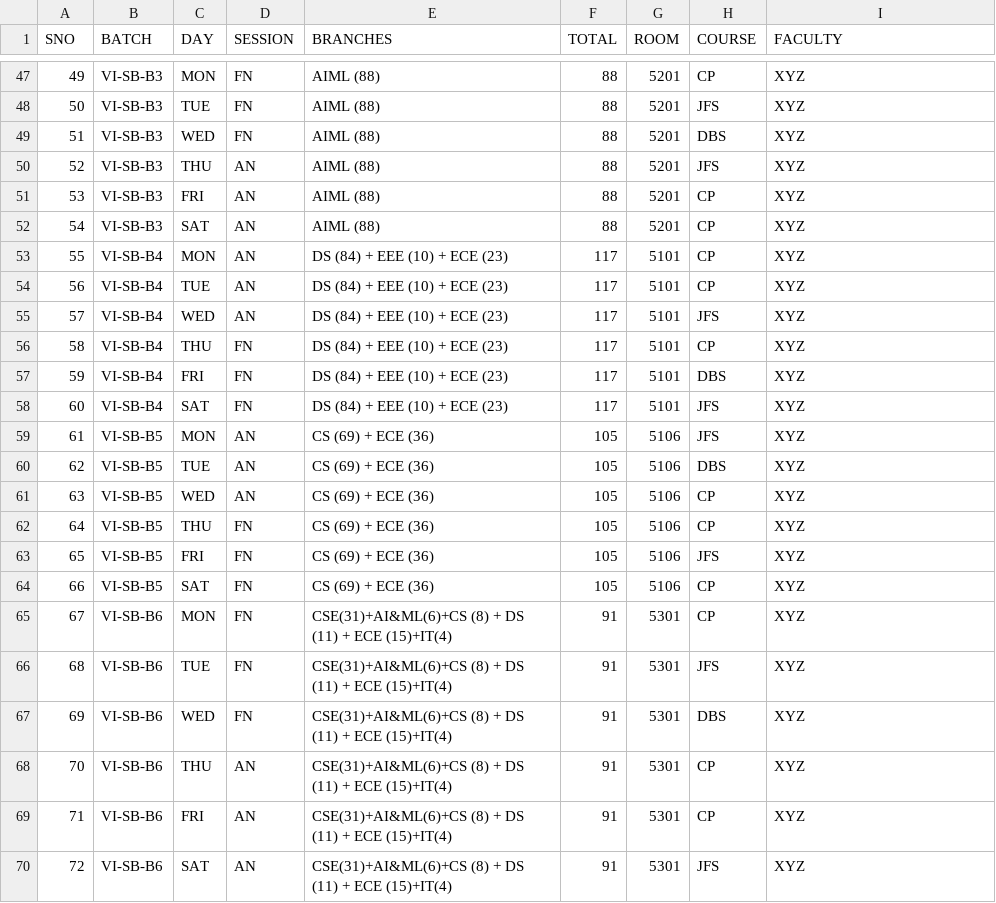
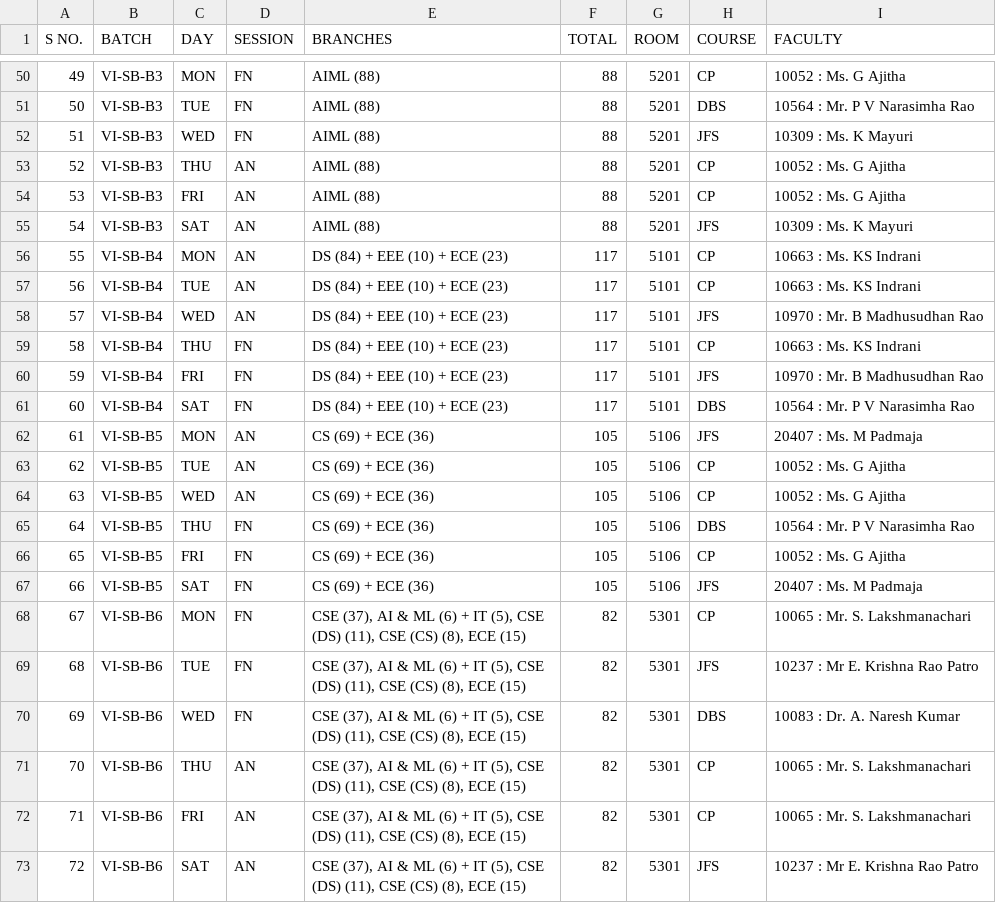
Before and after one commit to pushing-24-7/JFS_VI-sem, a CSV file: SUB2_TIMETABLE/VI SEM HAPPENING OF THE DAY-INFO.csv, drawn as a sheet; only a part is shown, gaps mark what is left out; addresses are those after the commit; the diff covers the shown part only; the diff names each change by its address in the sheet, - before the commit and + after, or states it on an @@ line.

```diff
--- a/SUB2_TIMETABLE/VI SEM HAPPENING OF THE DAY-INFO.csv
+++ b/SUB2_TIMETABLE/VI SEM HAPPENING OF THE DAY-INFO.csv
@@ column A (S NO.) renumbered between rows 1 and 12 @@
-I50 (FACULTY): XYZ
+I50 (FACULTY): 10052 : Ms. G Ajitha
-H51 (COURSE): JFS
+H51 (COURSE): DBS
-I51 (FACULTY): XYZ
+I51 (FACULTY): 10564 : Mr. P V Narasimha Rao
-H52 (COURSE): DBS
+H52 (COURSE): JFS
-I52 (FACULTY): XYZ
+I52 (FACULTY): 10309 : Ms. K Mayuri
-H53 (COURSE): JFS
+H53 (COURSE): CP
-I53:I54 (FACULTY): XYZ
+I53:I54 (FACULTY): 10052 : Ms. G Ajitha
-H55 (COURSE): CP
+H55 (COURSE): JFS
-I55 (FACULTY): XYZ
+I55 (FACULTY): 10309 : Ms. K Mayuri
-I56:I57 (FACULTY): XYZ
+I56:I57 (FACULTY): 10663 : Ms. KS Indrani
-I58 (FACULTY): XYZ
+I58 (FACULTY): 10970 : Mr. B Madhusudhan Rao
-I59 (FACULTY): XYZ
+I59 (FACULTY): 10663 : Ms. KS Indrani
-H60 (COURSE): DBS
+H60 (COURSE): JFS
-I60 (FACULTY): XYZ
+I60 (FACULTY): 10970 : Mr. B Madhusudhan Rao
-H61 (COURSE): JFS
+H61 (COURSE): DBS
-I61 (FACULTY): XYZ
+I61 (FACULTY): 10564 : Mr. P V Narasimha Rao
-I62 (FACULTY): XYZ
+I62 (FACULTY): 20407 : Ms. M Padmaja
-H63 (COURSE): DBS
+H63 (COURSE): CP
-I63:I64 (FACULTY): XYZ
+I63:I64 (FACULTY): 10052 : Ms. G Ajitha
-H65 (COURSE): CP
+H65 (COURSE): DBS
-I65 (FACULTY): XYZ
+I65 (FACULTY): 10564 : Mr. P V Narasimha Rao
-H66 (COURSE): JFS
+H66 (COURSE): CP
-I66 (FACULTY): XYZ
+I66 (FACULTY): 10052 : Ms. G Ajitha
-H67 (COURSE): CP
+H67 (COURSE): JFS
-I67 (FACULTY): XYZ
+I67 (FACULTY): 20407 : Ms. M Padmaja
-E68:E73 (BRANCHES): CSE(31)+AI&ML(6)+CS (8) + DS (11) + ECE (15)+IT(4)
+E68:E73 (BRANCHES): CSE (37), AI & ML (6) + IT (5), CSE (DS) (11), CSE (CS) (8), ECE (15)
-F68:F73 (TOTAL): 91
+F68:F73 (TOTAL): 82
-I68 (FACULTY): XYZ
+I68 (FACULTY): 10065 : Mr. S. Lakshmanachari
-I69 (FACULTY): XYZ
+I69 (FACULTY): 10237 : Mr E. Krishna Rao Patro
-I70 (FACULTY): XYZ
+I70 (FACULTY): 10083 : Dr. A. Naresh Kumar
-I71:I72 (FACULTY): XYZ
+I71:I72 (FACULTY): 10065 : Mr. S. Lakshmanachari
-I73 (FACULTY): XYZ
+I73 (FACULTY): 10237 : Mr E. Krishna Rao Patro
```
Also changed, not shown: 3 added rows and 65 edited cells elsewhere in this file.
